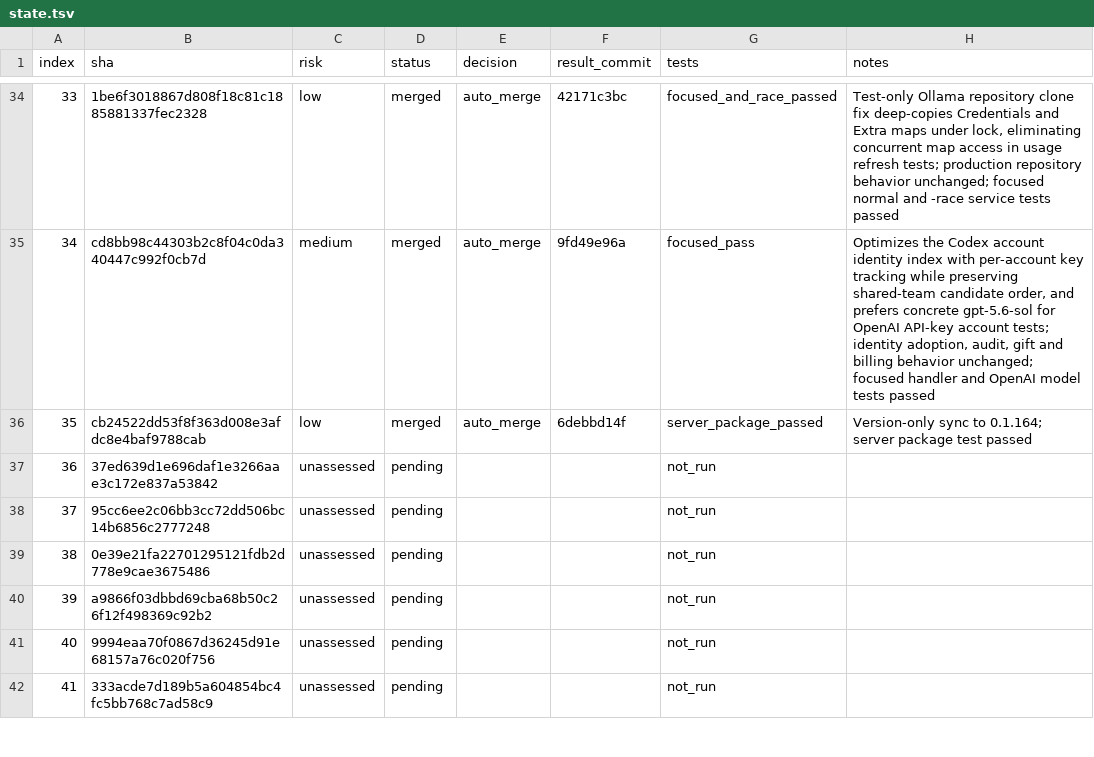
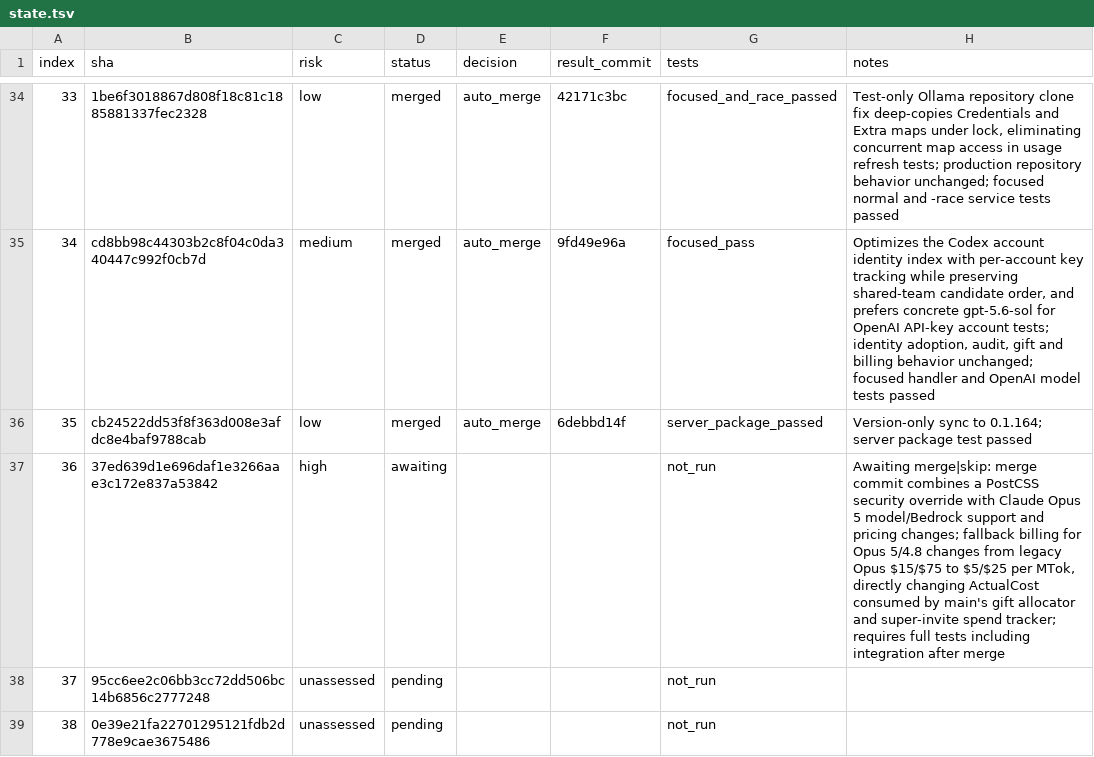
Before and after one commit to walaqi/sub2api, a TSV file: merge-state/sync-2-merge-v3/state.tsv, drawn as a sheet; only a part is shown, gaps mark what is left out; the shorter side is filled out with more unchanged rows.

Commit message:
chore(merge): await sync index 36 decision

```diff
--- a/merge-state/sync-2-merge-v3/state.tsv
+++ b/merge-state/sync-2-merge-v3/state.tsv
@@ -36,3 +36,3 @@ index	sha	risk	status	decision	result_commit	tests	notes
 35	cb24522dd53f8f363d008e3afdc8e4baf9788cab	low	merged	auto_merge	6debbd14f	server_package_passed	Version-only sync to 0.1.164; server package test passed
-36	37ed639d1e696daf1e3266aae3c172e837a53842	unassessed	pending			not_run	
+36	37ed639d1e696daf1e3266aae3c172e837a53842	high	awaiting			not_run	Awaiting merge|skip: merge commit combines a PostCSS security override with Claude Opus 5 model/Bedrock support and pricing changes; fallback billing for Opus 5/4.8 changes from legacy Opus $15/$75 to $5/$25 per MTok, directly changing ActualCost consumed by main's gift allocator and super-invite spend tracker; requires full tests including integration after merge
 37	95cc6ee2c06bb3cc72dd506bc14b6856c2777248	unassessed	pending			not_run	
```
Also changed, not shown: 1 other file.
